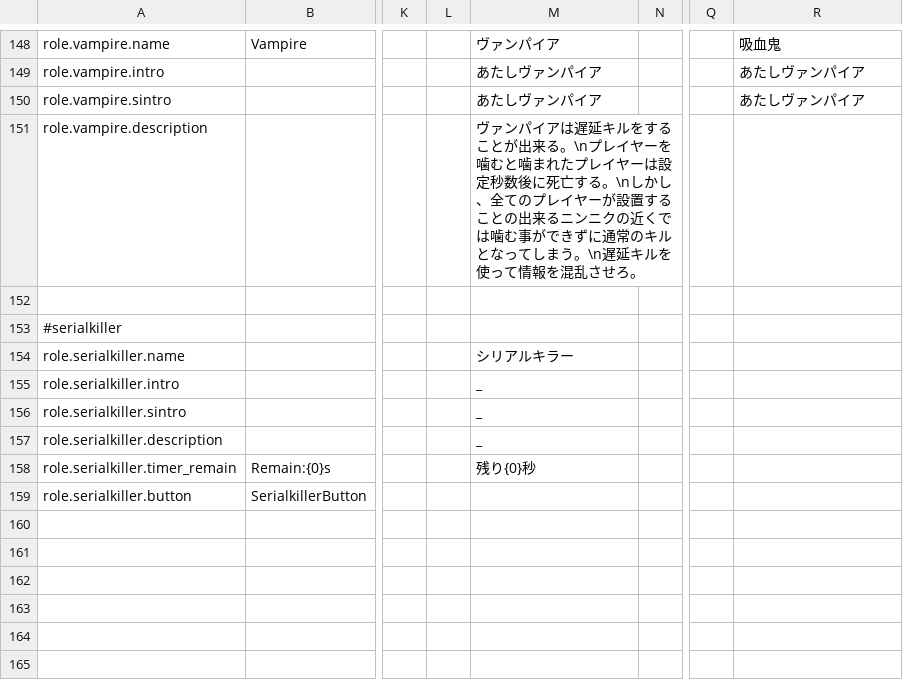
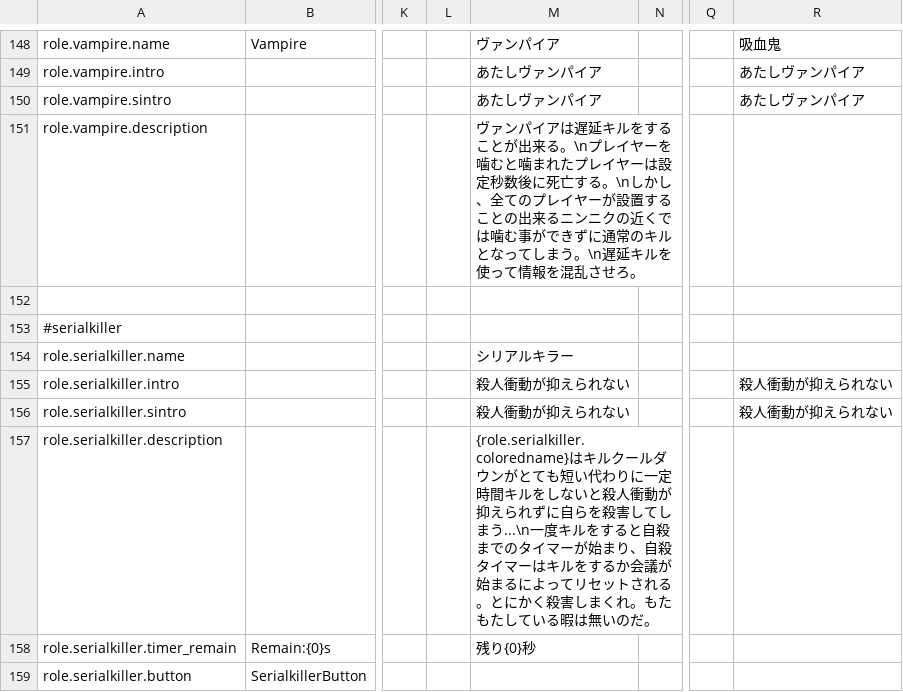
Before and after one commit to Shanpan2/The-Space-Roles, a CSV file: Resources/Translation.csv, drawn as a sheet; only a part is shown, gaps mark what is left out; the diff names each change by its address in the sheet, - before the commit and + after, or states it on an @@ line.

Commit message:
[update] add translation and add Update Version!
> バージョン変更
0.2.0

```diff
--- a/Resources/Translation.csv
+++ b/Resources/Translation.csv
-M155:M156: _
+M155:M156: 殺人衝動が抑えられない
-R155:R156: (empty)
+R155:R156: 殺人衝動が抑えられない
-M157: _
+M157: {role.serialkiller.coloredname}はキルクールダウンがとても短い代わりに一定時間キルをしないと殺人衝動が抑えられずに自らを殺害してしまう...\n一度キルをすると自殺までのタイマーが始まり、自殺タイマーはキルをするか会議が始まるによってリセットされる。とにかく殺害しまくれ。もたもたしている暇は無いのだ。
```
Also changed, not shown: 1 other file.
